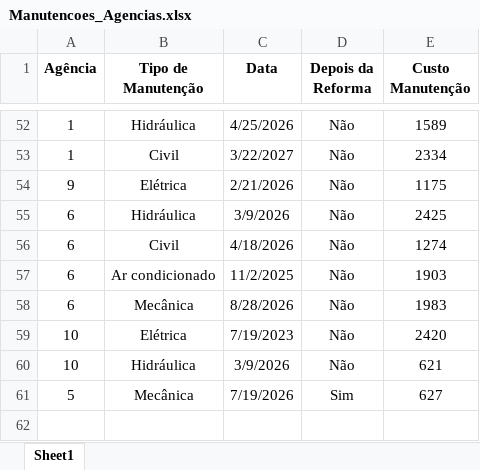
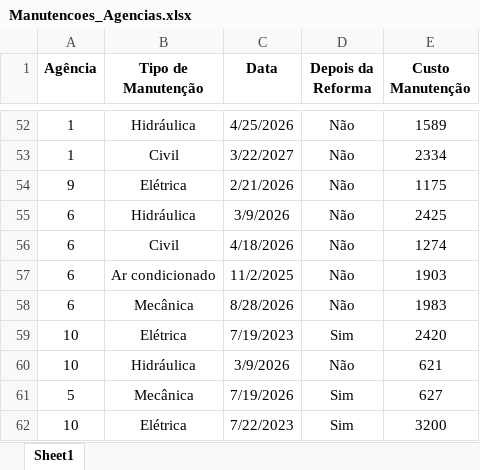
Before and after one commit to emersonrafaels/score_agencias, an Excel workbook: data/Manutencoes_Agencias.xlsx, sheet Sheet1, drawn as a sheet; only a part is shown, gaps mark what is left out; values as stored, in another font and other column widths than the file's, no borders; the diff names each change by its address in the sheet, - before the commit and + after, or states it on an @@ line.

```diff
--- a/data/Manutencoes_Agencias.xlsx (sheet Sheet1)
+++ b/data/Manutencoes_Agencias.xlsx (sheet Sheet1)
-D59 (Depois da Reforma): Não
+D59 (Depois da Reforma): Sim
+row 62: 10 | Elétrica | 7/22/2023 | Sim | 3200
```
Also changed, not shown: 6 other files.
